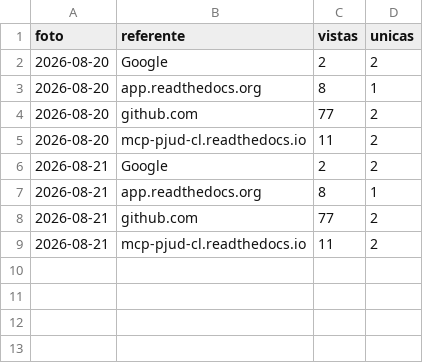
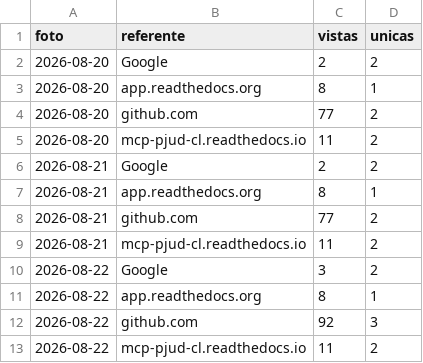
Before and after one commit to notluquis/mcp-pjud-cl, a CSV file: referentes.csv, drawn as a sheet; the diff names each change by its address in the sheet, - before the commit and + after, or states it on an @@ line.

```diff
--- a/referentes.csv
+++ b/referentes.csv
+row 10: 2026-08-22 | Google | 3 | 2
+row 11: 2026-08-22 | app.readthedocs.org | 8 | 1
+row 12: 2026-08-22 | github.com | 92 | 3
+row 13: 2026-08-22 | mcp-pjud-cl.readthedocs.io | 11 | 2
```
Also changed, not shown: descargas.csv, rutas.csv, 3 other files.
